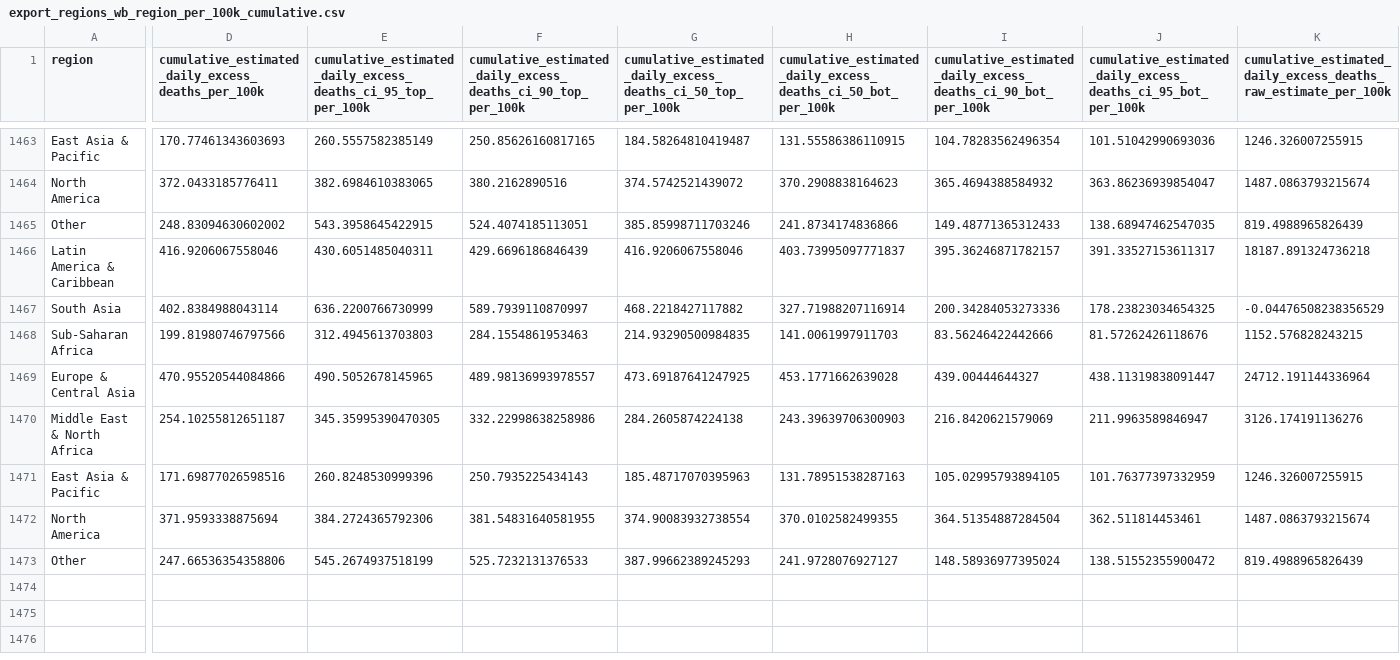
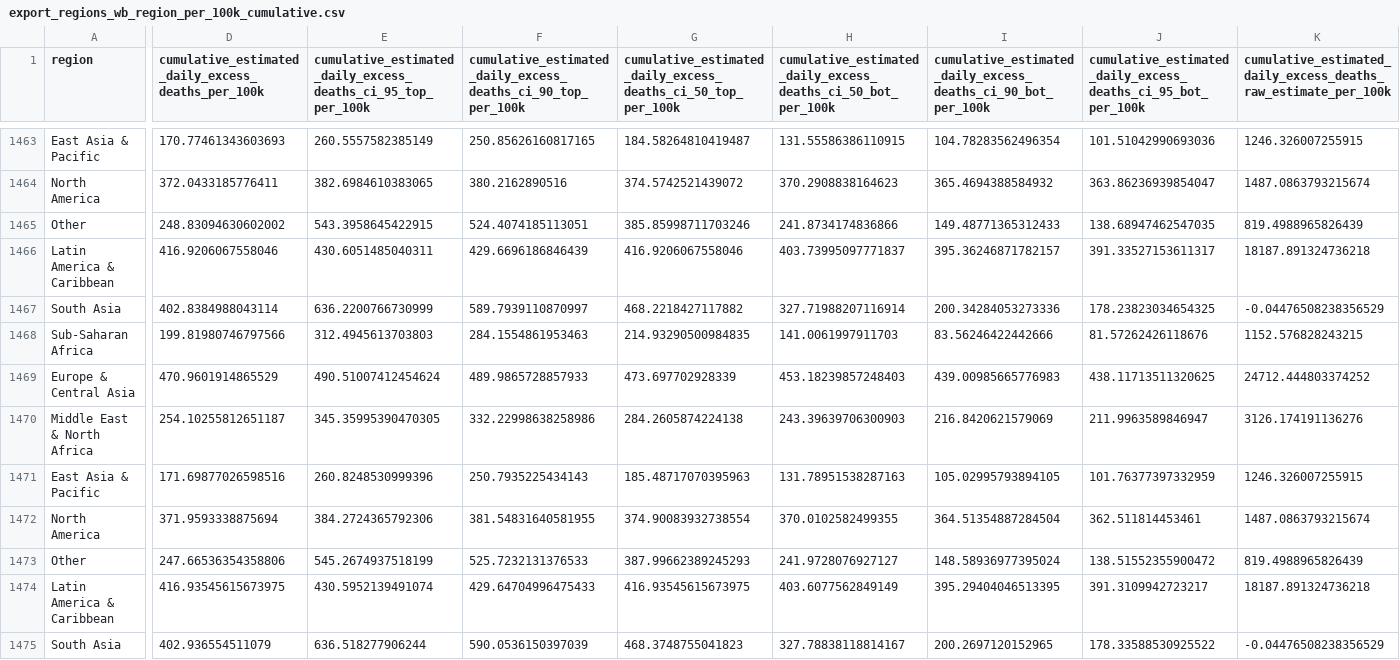
Before and after one commit to PaulMainwood/covid-19-the-economist-global-excess-deaths-model, a CSV file: output-data/output-by-alternative-regions/export_regions_wb_region_per_100k_cumulative.csv, drawn as a sheet; only a part is shown, gaps mark what is left out; rows hold the shown columns only; the diff covers the shown part only; the diff names each change by its address in the sheet, - before the commit and + after, or states it on an @@ line.

```diff
--- a/output-data/output-by-alternative-regions/export_regions_wb_region_per_100k_cumulative.csv
+++ b/output-data/output-by-alternative-regions/export_regions_wb_region_per_100k_cumulative.csv
-D1469: 470.95520544084866
+D1469: 470.9601914865529
-E1469: 490.5052678145965
+E1469: 490.51007412454624
-F1469: 489.98136993978557
+F1469: 489.9865728857933
-G1469: 473.69187641247925
+G1469: 473.697702928339
-H1469: 453.1771662639028
+H1469: 453.18239857248403
-I1469: 439.00444644327
+I1469: 439.00985665776983
-J1469: 438.11319838091447
+J1469: 438.11713511320625
-K1469: 24712.191144336964
+K1469: 24712.444803374252
+row 1474: Latin America & Caribbean | 416.93545615673975 | 430.5952139491074 | 429.64704996475433 | 416.93545615673975 | 403.6077562849149 | 395.29404046513395 | 391.3109942723217 | 18187.891324736218
+row 1475: South Asia | 402.936554511079 | 636.518277906244 | 590.0536150397039 | 468.3748755041823 | 327.78838118814167 | 200.2697120152965 | 178.33588530925522 | -0.04476508238356529
```
Also changed, not shown: 6 added rows and 19 edited cells elsewhere in this file, output-data/export_world_cumulative_histogram_data.csv, output-data/output-by-alternative-regions/export_regions_un_subregion.csv, 56 other files.
